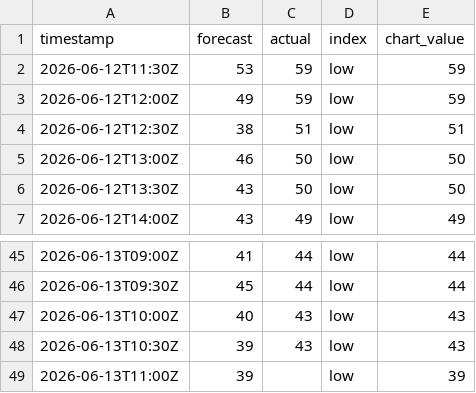
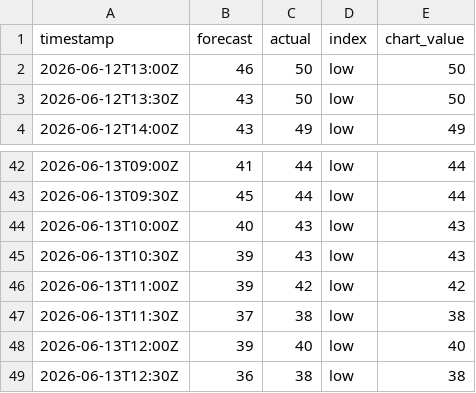
Before and after one commit to olliebranston/the-new-current-site, a CSV file: data/live-carbon-intensity.csv, drawn as a sheet; only a part is shown, gaps mark what is left out.

```diff
--- a/data/live-carbon-intensity.csv
+++ b/data/live-carbon-intensity.csv
@@ -1,5 +1,2 @@
 timestamp,forecast,actual,index,chart_value
-2026-06-12T11:30Z,53,59,low,59
-2026-06-12T12:00Z,49,59,low,59
-2026-06-12T12:30Z,38,51,low,51
 2026-06-12T13:00Z,46,50,low,50
@@ -48,2 +45,5 @@ timestamp,forecast,actual,index,chart_value
 2026-06-13T10:30Z,39,43,low,43
-2026-06-13T11:00Z,39,,low,39
+2026-06-13T11:00Z,39,42,low,42
+2026-06-13T11:30Z,37,38,low,38
+2026-06-13T12:00Z,39,40,low,40
+2026-06-13T12:30Z,36,38,low,38
```
Also changed, not shown: data/cleaned-live-carbon-intensity.csv, data/cleaned-live-generation-mix.csv, 8 other files.
